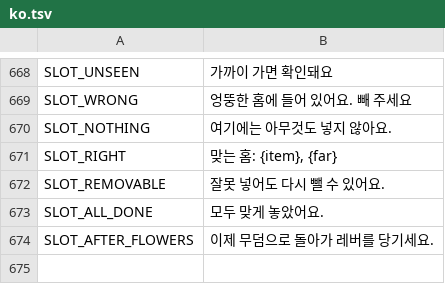
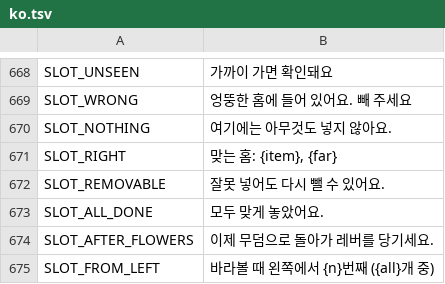
Before and after one commit to myso-kr/hell-is-us-mod, a TSV file: assets/i18n/ko.tsv, drawn as a sheet; only a part is shown, gaps mark what is left out.

```diff
--- a/assets/i18n/ko.tsv
+++ b/assets/i18n/ko.tsv
@@ -674 +674,2 @@ SLOT_ALL_DONE	모두 맞게 놓았어요.
 SLOT_AFTER_FLOWERS	이제 무덤으로 돌아가 레버를 당기세요.
+SLOT_FROM_LEFT	바라볼 때 왼쪽에서 {n}번째 ({all}개 중)
```
Also changed, not shown: assets/i18n/es.tsv, assets/i18n/fr.tsv, 13 other files.
